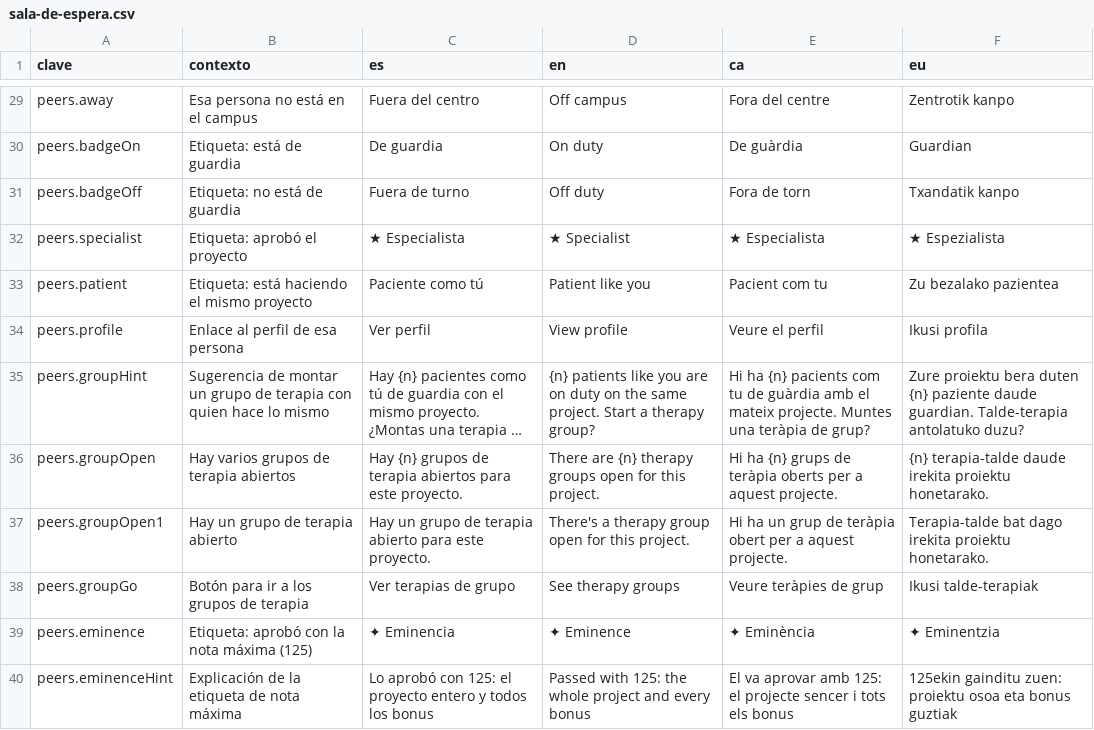
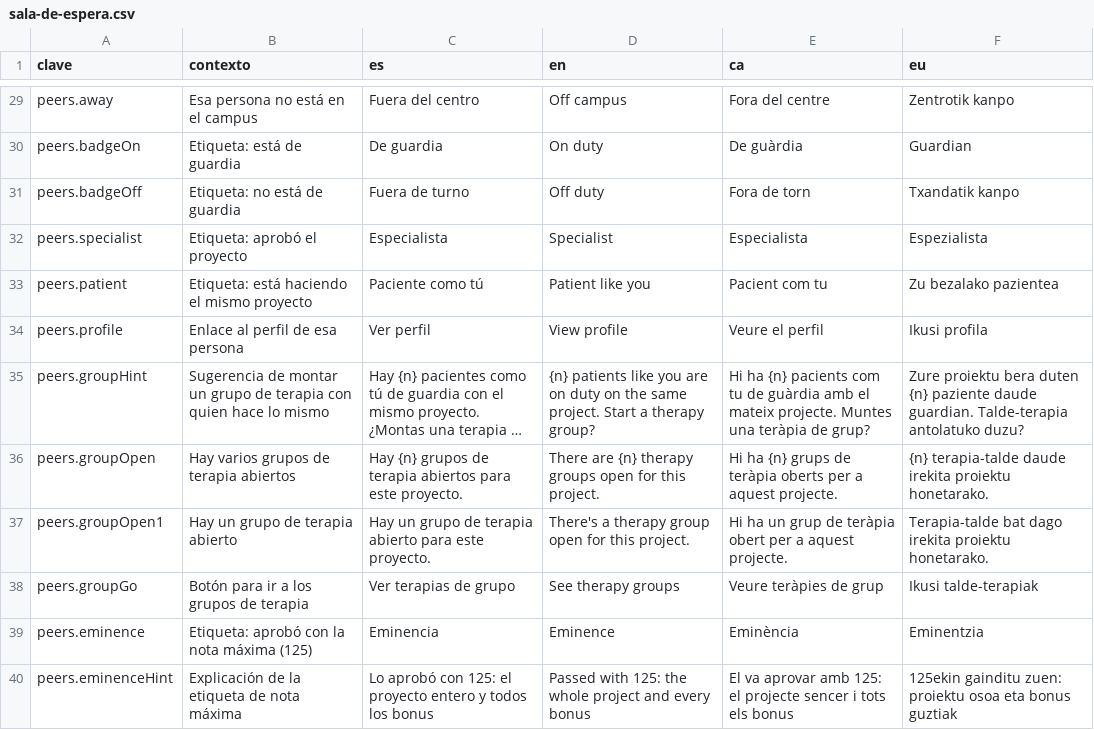
Before and after one commit to ALRO-GM/sanatorio-42, a CSV file: apps/web/src/shared/i18n/textos/sala-de-espera.csv, drawn as a sheet; only a part is shown, gaps mark what is left out; long unchanged cells end in ….

```diff
--- a/apps/web/src/shared/i18n/textos/sala-de-espera.csv
+++ b/apps/web/src/shared/i18n/textos/sala-de-espera.csv
@@ -31,3 +31,3 @@ peers.badgeOn,Etiqueta: está de guardia,De guardia,On duty,De guàrdia,Guardian
 peers.badgeOff,Etiqueta: no está de guardia,Fuera de turno,Off duty,Fora de torn,Txandatik kanpo
-peers.specialist,Etiqueta: aprobó el proyecto,★ Especialista,★ Specialist,★ Especialista,★ Espezialista
+peers.specialist,Etiqueta: aprobó el proyecto,Especialista,Specialist,Especialista,Espezialista
 peers.patient,Etiqueta: está haciendo el mismo proyecto,Paciente como tú,Patient like you,Pacient com tu,Zu bezalako pazientea
@@ -38,3 +38,3 @@ peers.groupOpen1,Hay un grupo de terapia abierto,Hay un grupo de terapia abierto
 peers.groupGo,Botón para ir a los grupos de terapia,Ver terapias de grupo,See therapy groups,Veure teràpies de grup,Ikusi talde-terapiak
-peers.eminence,Etiqueta: aprobó con la nota máxima (125),✦ Eminencia,✦ Eminence,✦ Eminència,✦ Eminentzia
+peers.eminence,Etiqueta: aprobó con la nota máxima (125),Eminencia,Eminence,Eminència,Eminentzia
 peers.eminenceHint,Explicación de la etiqueta de nota máxima,Lo aprobó con 125: el proyecto entero y todos los bonus,Passed with 125: the whole project and every bonus,El va aprovar amb 125: el projecte sencer i tots els bonus,125ekin gainditu zuen: proiektu osoa eta bonus guztiak
```
Also changed, not shown: apps/web/src/shared/i18n/textos/expediente.csv, apps/web/src/shared/i18n/textos/notgames.csv, 21 other files.
